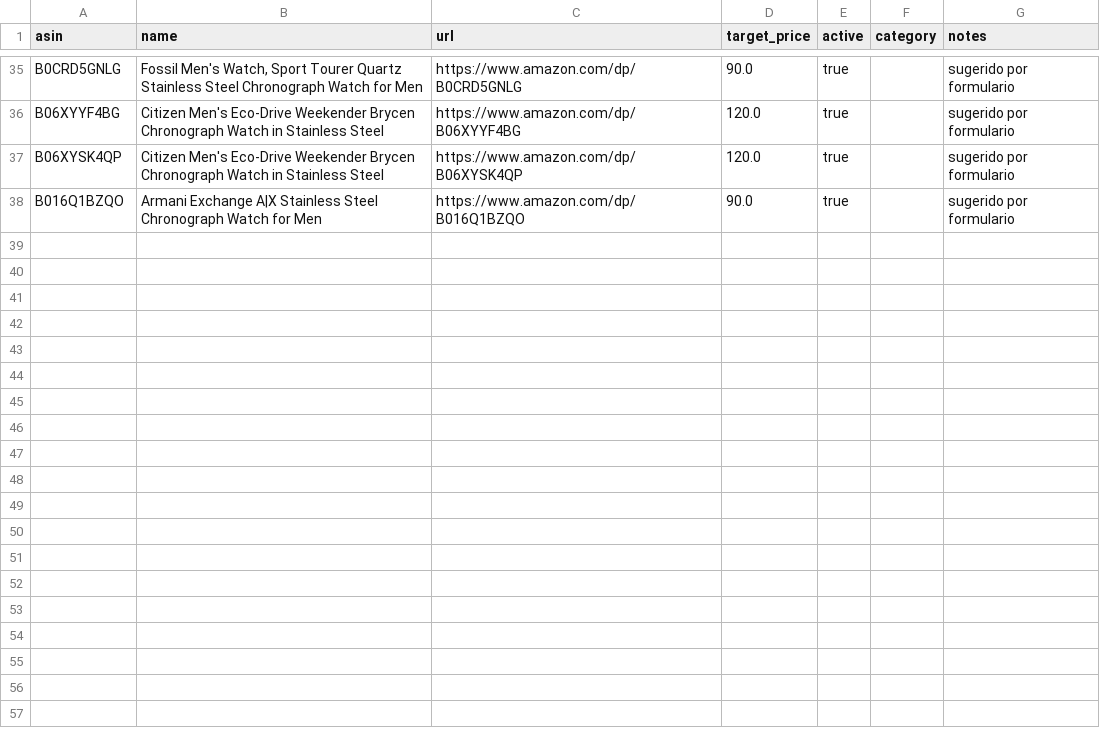
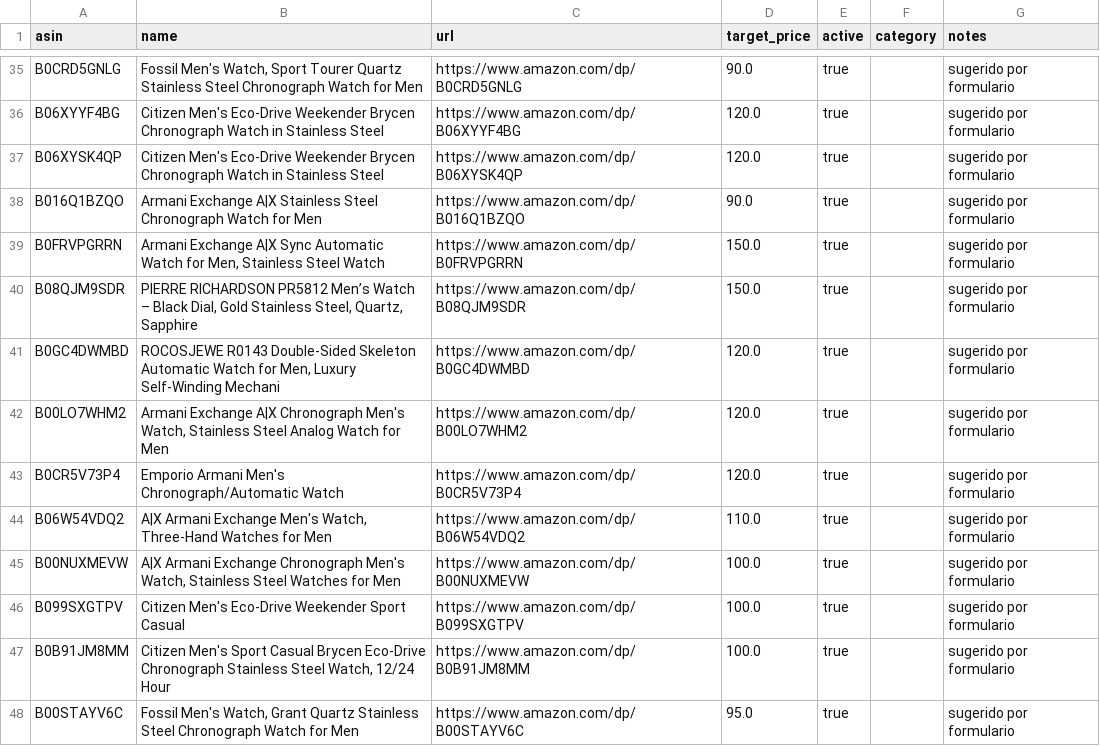
Before and after one commit to crodriguez-relojes/relojes, a CSV file: data/watches.csv, drawn as a sheet; only a part is shown, gaps mark what is left out.

```diff
--- a/data/watches.csv
+++ b/data/watches.csv
@@ -38 +38,11 @@ B06XYSK4QP,Citizen Men's Eco-Drive Weekender Brycen Chronograph Watch in Stainle
 B016Q1BZQO,Armani Exchange A|X Stainless Steel Chronograph Watch for Men,https://www.amazon.com/dp/B016Q1BZQO,90.0,true,,sugerido por formulario
+B0FRVPGRRN,"Armani Exchange A|X Sync Automatic Watch for Men, Stainless Steel Watch",https://www.amazon.com/dp/B0FRVPGRRN,150.0,true,,sugerido por formulario
+B08QJM9SDR,"PIERRE RICHARDSON PR5812 Men’s Watch – Black Dial, Gold Stainless Steel, Quartz, Sapphire ",https://www.amazon.com/dp/B08QJM9SDR,150.0,true,,sugerido por formulario
+B0GC4DWMBD,"ROCOSJEWE R0143 Double-Sided Skeleton Automatic Watch for Men, Luxury Self-Winding Mechani",https://www.amazon.com/dp/B0GC4DWMBD,120.0,true,,sugerido por formulario
+B00LO7WHM2,"Armani Exchange A|X Chronograph Men's Watch, Stainless Steel Analog Watch for Men",https://www.amazon.com/dp/B00LO7WHM2,120.0,true,,sugerido por formulario
+B0CR5V73P4,Emporio Armani Men's Chronograph/Automatic Watch,https://www.amazon.com/dp/B0CR5V73P4,120.0,true,,sugerido por formulario
+B06W54VDQ2,"A|X Armani Exchange Men's Watch, Three-Hand Watches for Men",https://www.amazon.com/dp/B06W54VDQ2,110.0,true,,sugerido por formulario
+B00NUXMEVW,"A|X Armani Exchange Chronograph Men's Watch, Stainless Steel Watches for Men",https://www.amazon.com/dp/B00NUXMEVW,100.0,true,,sugerido por formulario
+B099SXGTPV,Citizen Men's Eco-Drive Weekender Sport Casual,https://www.amazon.com/dp/B099SXGTPV,100.0,true,,sugerido por formulario
+B0B91JM8MM,"Citizen Men's Sport Casual Brycen Eco-Drive Chronograph Stainless Steel Watch, 12/24 Hour ",https://www.amazon.com/dp/B0B91JM8MM,100.0,true,,sugerido por formulario
+B00STAYV6C,"Fossil Men's Watch, Grant Quartz Stainless Steel Chronograph Watch for Men",https://www.amazon.com/dp/B00STAYV6C,95.0,true,,sugerido por formulario
```
Also changed, not shown: 3 other files.
